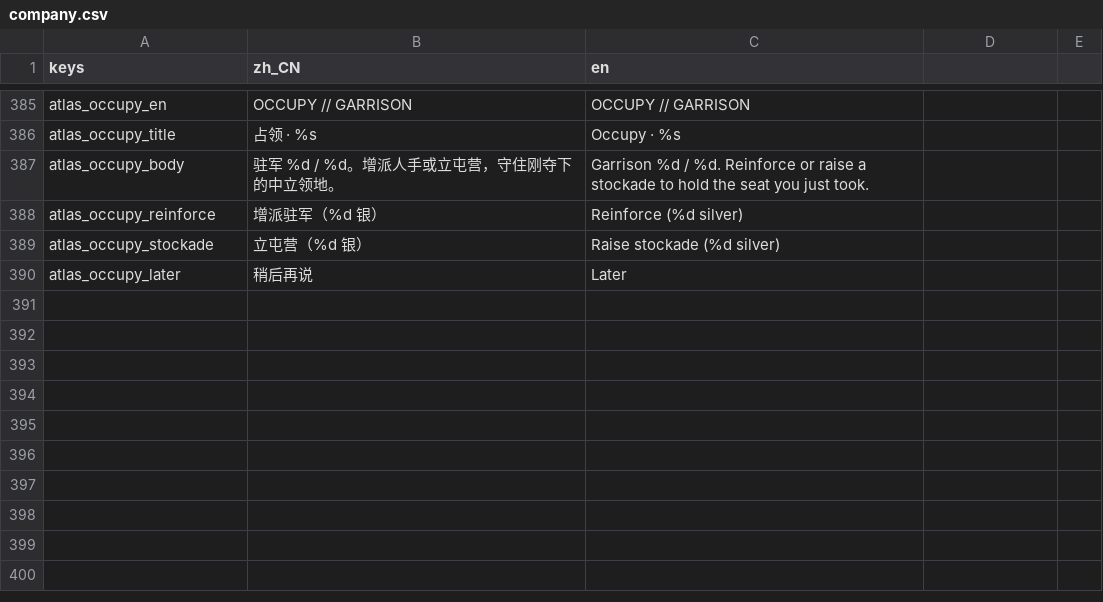
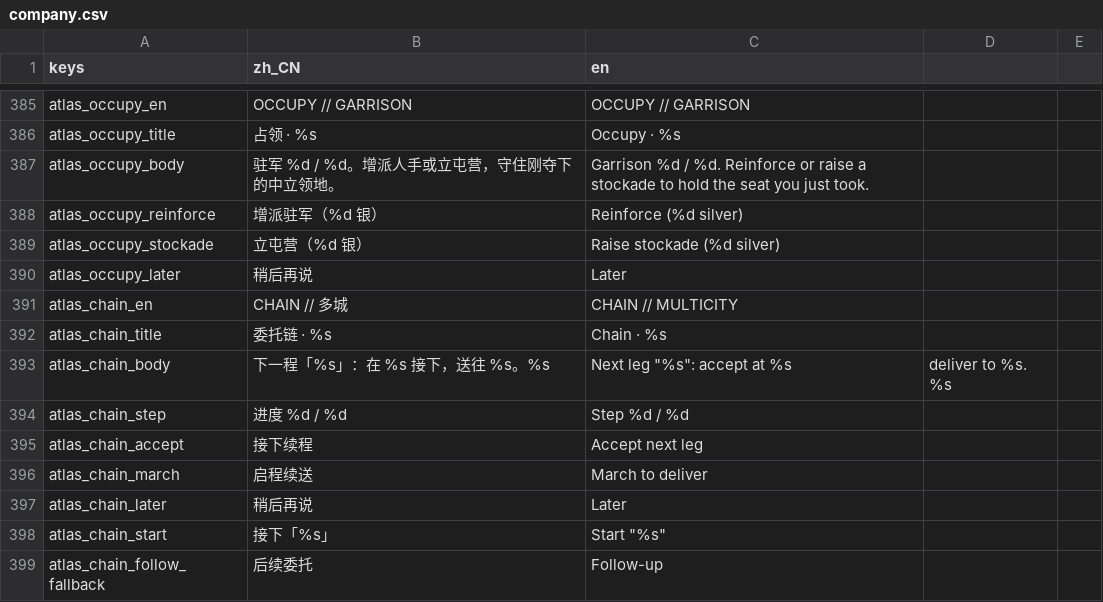
Before and after one commit to wuyongjia666-droid/CenturyKnights, a CSV file: project/data/locale/company.csv, drawn as a sheet; only a part is shown, gaps mark what is left out; the diff names each change by its address in the sheet, - before the commit and + after, or states it on an @@ line.

Commit message:
feat(atlas): ChainAdvanceModal multi-city deliver chain E2E
Scripted contract chains (烬纹三程) get atlas play: ChainStart at issuer,
TurnInNow opens ChainAdvanceModal for accept/march/later, World.turn_in
returns follow + last_chain_follow. Company + mobile E2E.

```diff
--- a/project/data/locale/company.csv
+++ b/project/data/locale/company.csv
+row 391: atlas_chain_en | CHAIN // 多城 | CHAIN // MULTICITY
+row 392: atlas_chain_title | 委托链 · %s | Chain · %s
+row 393: atlas_chain_body | 下一程「%s」：在 %s 接下，送往 %s。%s | Next leg "%s": accept at %s | deliver to %s. %s
+row 394: atlas_chain_step | 进度 %d / %d | Step %d / %d
+row 395: atlas_chain_accept | 接下续程 | Accept next leg
+row 396: atlas_chain_march | 启程续送 | March to deliver
+row 397: atlas_chain_later | 稍后再说 | Later
+row 398: atlas_chain_start | 接下「%s」 | Start "%s"
+row 399: atlas_chain_follow_fallback | 后续委托 | Follow-up
```
Also changed, not shown: 6 other files.
